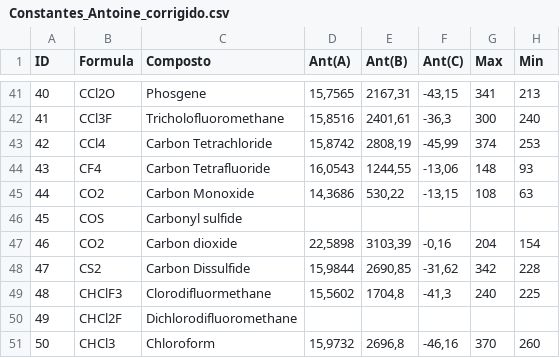
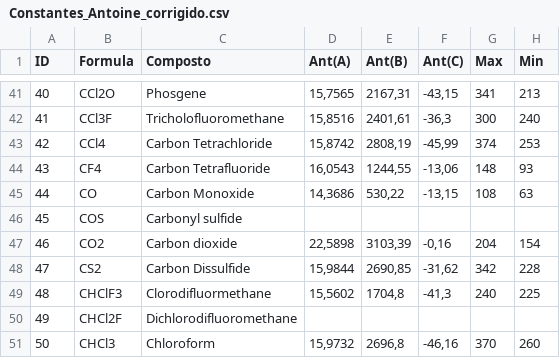
Before and after one commit to Thalles-hssa/Termo-II_teste1, a CSV file: Teste1/dados/Constantes_Antoine_corrigido.csv, drawn as a sheet; only a part is shown, gaps mark what is left out.

Commit message:
Melhorias na exibição de dados e resultados do notebook 6_60.ipynb

```diff
--- a/Teste1/dados/Constantes_Antoine_corrigido.csv
+++ b/Teste1/dados/Constantes_Antoine_corrigido.csv
@@ -44,3 +44,3 @@
 43;CF4;Carbon Tetrafluoride;16,0543;1244,55;-13,06;148;93
-44;CO2;Carbon Monoxide;14,3686;530,22;-13,15;108;63
+44;CO;Carbon Monoxide;14,3686;530,22;-13,15;108;63
 45;COS;Carbonyl sulfide;;;;;
```
Also changed, not shown: 3 other files.
